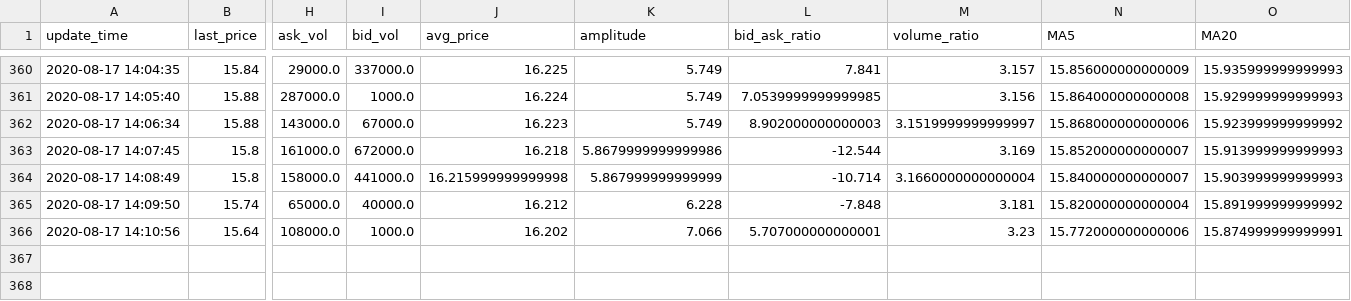
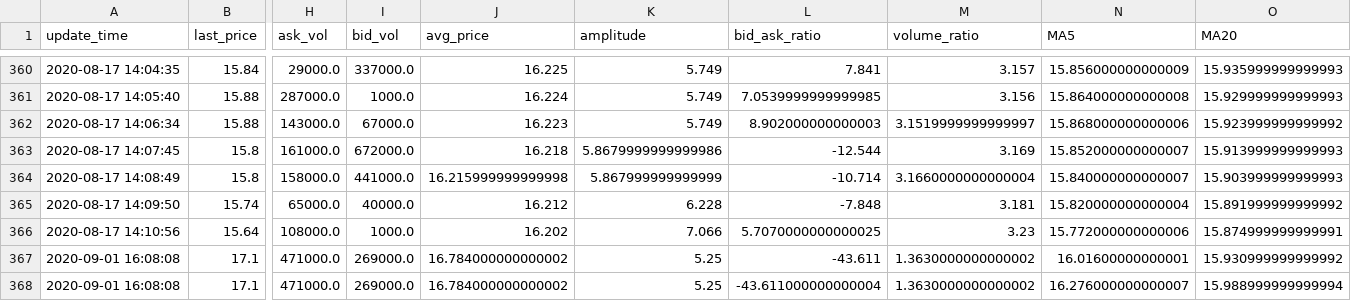
Before and after one commit to thlam123/futu, a CSV file: HSI/HK.00175.csv, drawn as a sheet; only a part is shown, gaps mark what is left out; rows hold the shown columns only; the diff names each change by its address in the sheet, - before the commit and + after, or states it on an @@ line.

```diff
--- a/HSI/HK.00175.csv
+++ b/HSI/HK.00175.csv
-L366 (bid_ask_ratio): 5.707000000000001
+L366 (bid_ask_ratio): 5.7070000000000025
+row 367: 2020-09-01 16:08:08 | 17.1 | 471000.0 | 269000.0 | 16.784000000000002 | 5.25 | -43.611 | 1.3630000000000002 | 16.01600000000001 | 15.930999999999992
+row 368: 2020-09-01 16:08:08 | 17.1 | 471000.0 | 269000.0 | 16.784000000000002 | 5.25 | -43.611000000000004 | 1.3630000000000002 | 16.276000000000007 | 15.988999999999994
```
Also changed, not shown: HSI/HK.00006.csv, HSI/HK.00016.csv, 51 other files.
